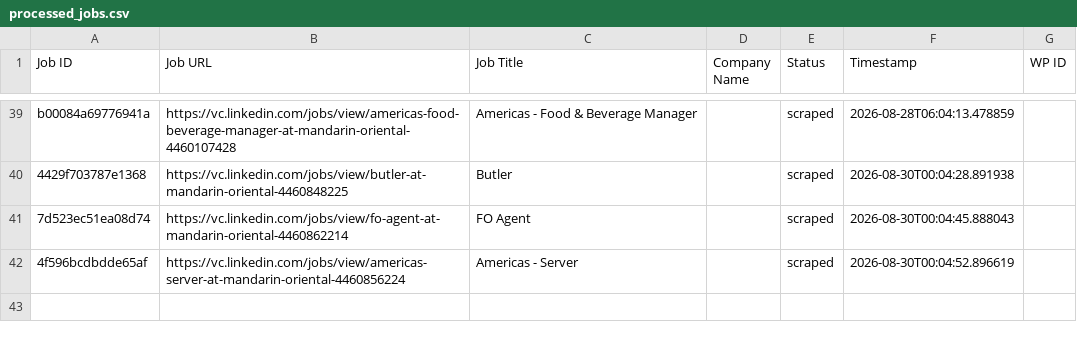
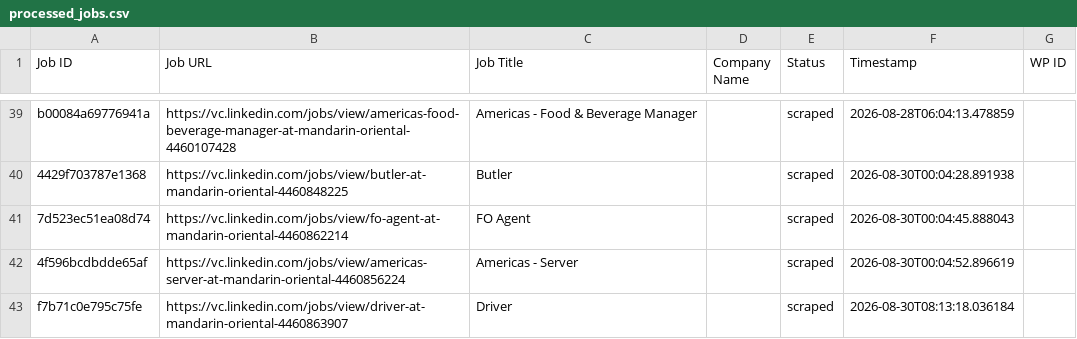
Before and after one commit to innovationinc2000/vc, a CSV file: processed_jobs.csv, drawn as a sheet; only a part is shown, gaps mark what is left out; the diff names each change by its address in the sheet, - before the commit and + after, or states it on an @@ line.

```diff
--- a/processed_jobs.csv
+++ b/processed_jobs.csv
+row 43: f7b71c0e795c75fe | https://vc.linkedin.com/jobs/view/driver-at-mandarin-oriental-4460863907 | Driver |  | scraped | 2026-08-30T08:13:18.036184
```
